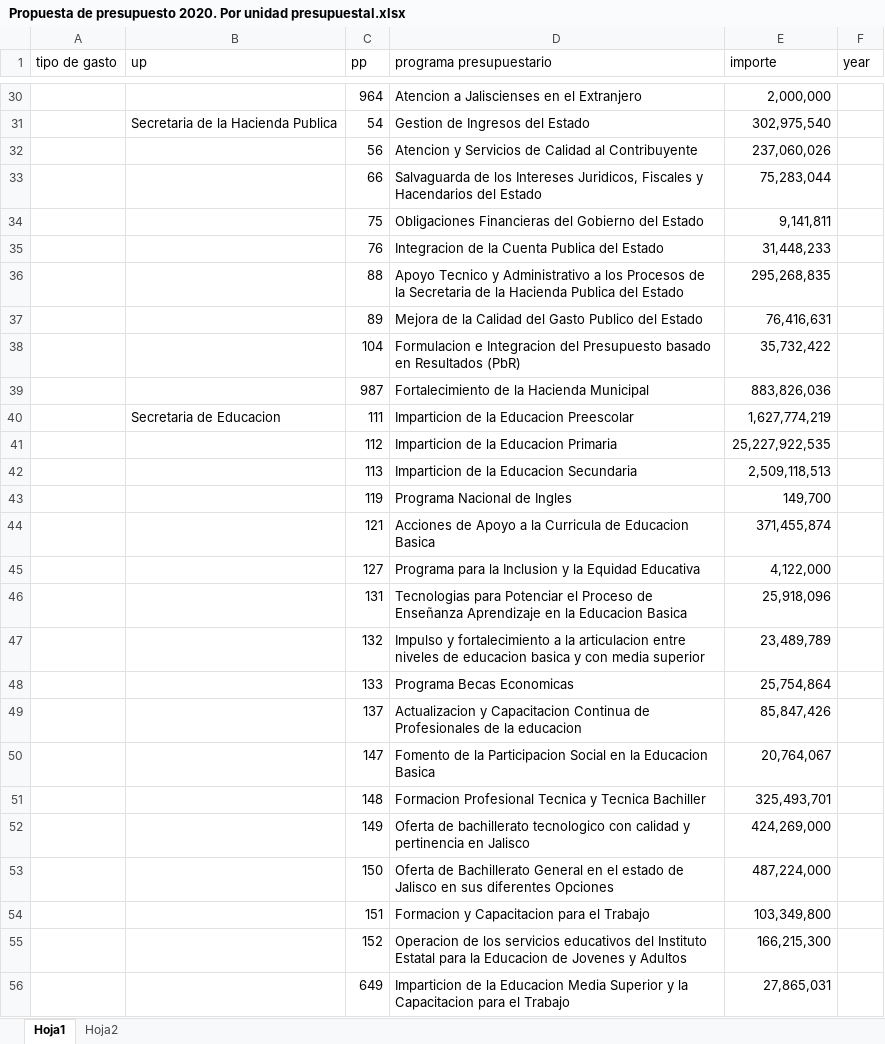
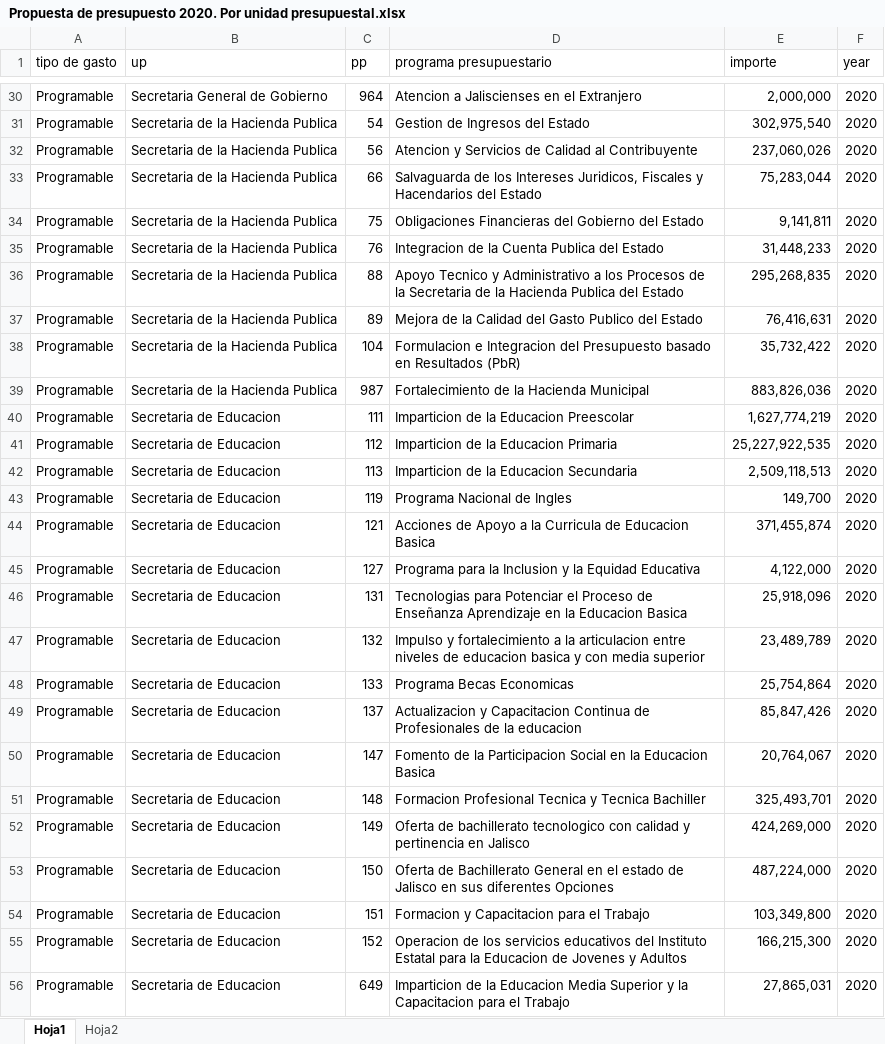
Before and after one commit to crenteriam/Transversal-Presupuesto-Abierto, an Excel workbook: Presupuesto-Jalisco/2020-egresos-propuesta/Propuesta de presupuesto 2020. Por unidad presupuestal.xlsx, sheet Hoja1, drawn as a sheet; only a part is shown, gaps mark what is left out; values as stored, in another font and other column widths than the file's, no borders; the diff covers the shown part only; the diff names each change by its address in the sheet, - before the commit and + after, or states it on an @@ line.

```diff
--- a/Presupuesto-Jalisco/2020-egresos-propuesta/Propuesta de presupuesto 2020. Por unidad presupuestal.xlsx (sheet Hoja1)
+++ b/Presupuesto-Jalisco/2020-egresos-propuesta/Propuesta de presupuesto 2020. Por unidad presupuestal.xlsx (sheet Hoja1)
-A30:A56 (tipo de gasto): (empty)
+A30:A56 (tipo de gasto): Programable
-B30 (up): (empty)
+B30 (up): Secretaria General de Gobierno
-F30:F56 (year): (empty)
+F30:F56 (year): 2020
-B32:B39 (up): (empty)
+B32:B39 (up): Secretaria de la Hacienda Publica
-B41:B56 (up): (empty)
+B41:B56 (up): Secretaria de Educacion
```
Also changed, not shown: 163 edited cells elsewhere in this sheet.
